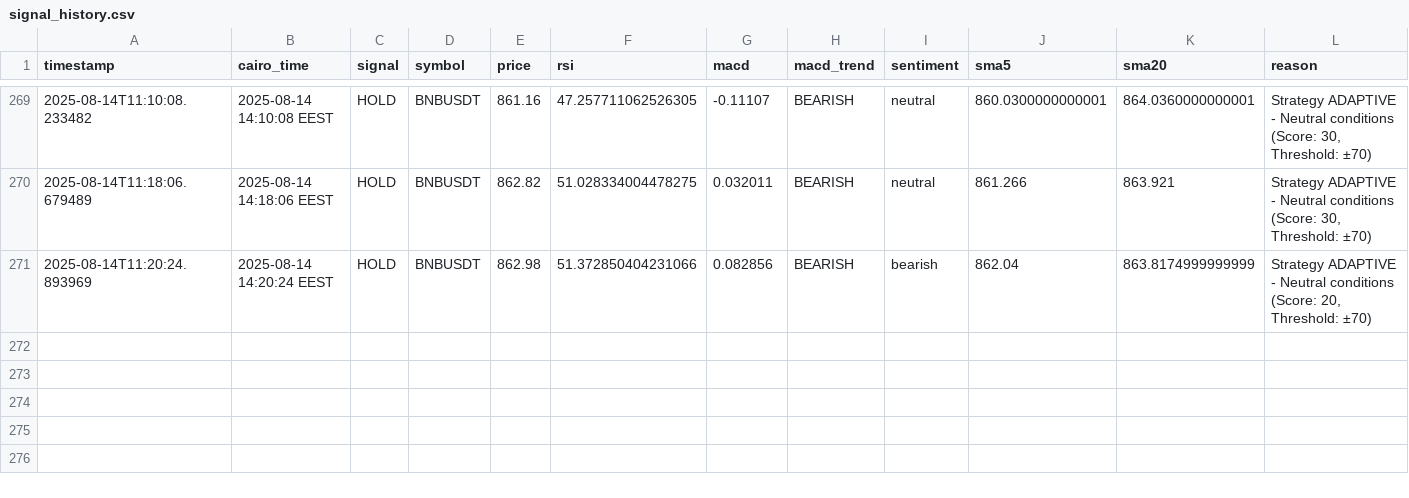
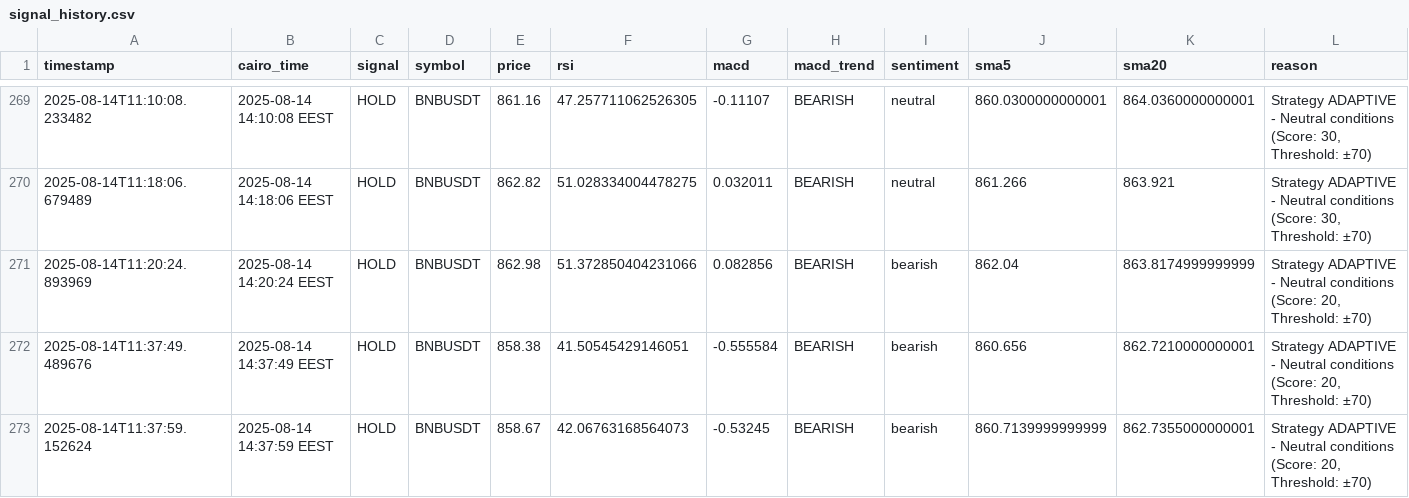
Before and after one commit to Hatem-shaban/CRYPTIX, a CSV file: logs/signal_history.csv, drawn as a sheet; only a part is shown, gaps mark what is left out.

```diff
--- a/logs/signal_history.csv
+++ b/logs/signal_history.csv
@@ -271 +271,3 @@ timestamp,cairo_time,signal,symbol,price,rsi,macd,macd_trend,sentiment,sma5,sma2
 2025-08-14T11:20:24.893969,2025-08-14 14:20:24 EEST,HOLD,BNBUSDT,862.98,51.372850404231066,0.082856,BEARISH,bearish,862.04,863.8174999999999,"Strategy ADAPTIVE - Neutral conditions (Score: 20, Threshold: ±70)"
+2025-08-14T11:37:49.489676,2025-08-14 14:37:49 EEST,HOLD,BNBUSDT,858.38,41.50545429146051,-0.555584,BEARISH,bearish,860.656,862.7210000000001,"Strategy ADAPTIVE - Neutral conditions (Score: 20, Threshold: ±70)"
+2025-08-14T11:37:59.152624,2025-08-14 14:37:59 EEST,HOLD,BNBUSDT,858.67,42.06763168564073,-0.53245,BEARISH,bearish,860.7139999999999,862.7355000000001,"Strategy ADAPTIVE - Neutral conditions (Score: 20, Threshold: ±70)"
```
Also changed, not shown: 1 other file.
